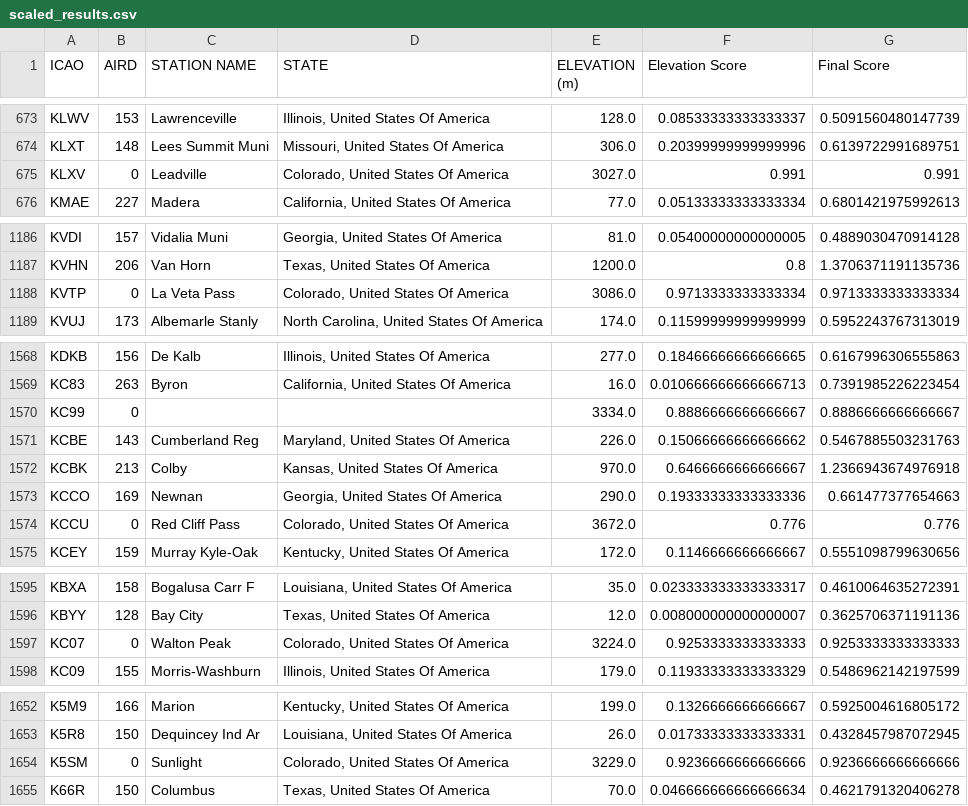
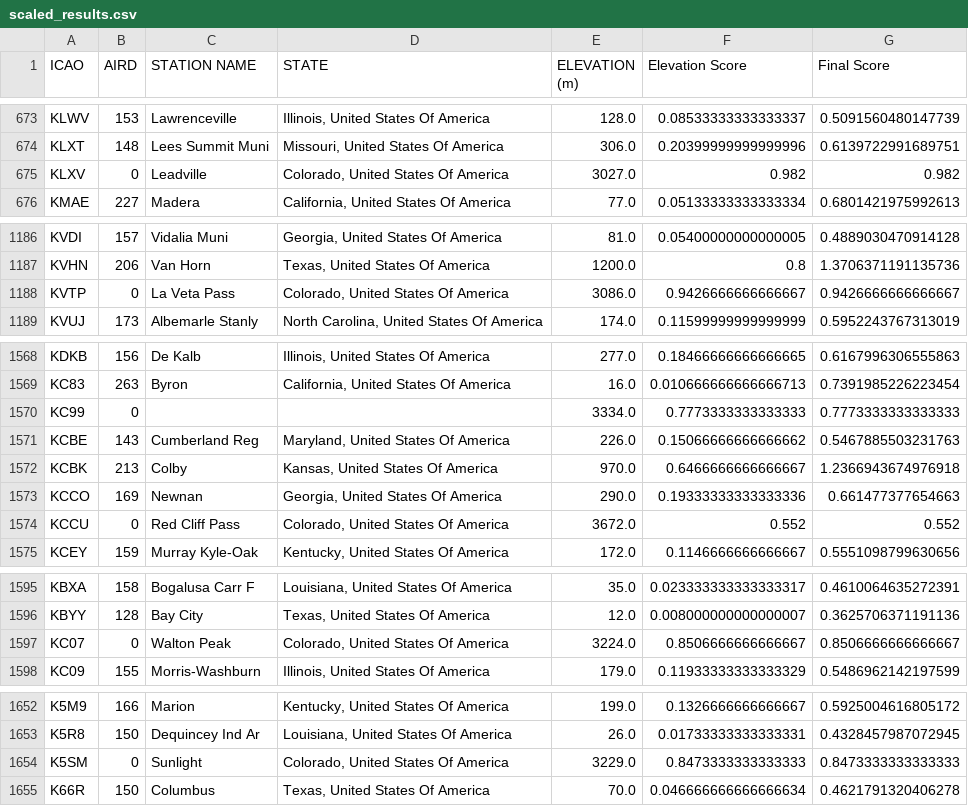
Before and after one commit to evanehodson/average_annual_ideal_running_temp_days, a CSV file: scaled_results.csv, drawn as a sheet; only a part is shown, gaps mark what is left out; the diff covers the shown part only.

Commit message:
Adjusted elevation scaling

```diff
--- a/scaled_results.csv
+++ b/scaled_results.csv
@@ -674,3 +674,3 @@ KLWV,153,Lawrenceville,"Illinois, United States Of America",128.0,0.085333333333
 KLXT,148,Lees Summit Muni,"Missouri, United States Of America",306.0,0.20399999999999996,0.6139722991689751
-KLXV,0,Leadville,"Colorado, United States Of America",3027.0,0.991,0.991
+KLXV,0,Leadville,"Colorado, United States Of America",3027.0,0.982,0.982
 KMAE,227,Madera,"California, United States Of America",77.0,0.05133333333333334,0.6801421975992613
@@ -1187,3 +1187,3 @@ KVDI,157,Vidalia Muni,"Georgia, United States Of America",81.0,0.054000000000000
 KVHN,206,Van Horn,"Texas, United States Of America",1200.0,0.8,1.3706371191135736
-KVTP,0,La Veta Pass,"Colorado, United States Of America",3086.0,0.9713333333333334,0.9713333333333334
+KVTP,0,La Veta Pass,"Colorado, United States Of America",3086.0,0.9426666666666667,0.9426666666666667
 KVUJ,173,Albemarle Stanly,"North Carolina, United States Of America",174.0,0.11599999999999999,0.5952243767313019
@@ -1569,3 +1569,3 @@ KDKB,156,De Kalb,"Illinois, United States Of America",277.0,0.18466666666666665,
 KC83,263,Byron,"California, United States Of America",16.0,0.010666666666666713,0.7391985226223454
-KC99,0,,,3334.0,0.8886666666666667,0.8886666666666667
+KC99,0,,,3334.0,0.7773333333333333,0.7773333333333333
 KCBE,143,Cumberland Reg,"Maryland, United States Of America",226.0,0.15066666666666662,0.5467885503231763
@@ -1573,3 +1573,3 @@ KCBK,213,Colby,"Kansas, United States Of America",970.0,0.6466666666666667,1.236
 KCCO,169,Newnan,"Georgia, United States Of America",290.0,0.19333333333333336,0.661477377654663
-KCCU,0,Red Cliff Pass,"Colorado, United States Of America",3672.0,0.776,0.776
+KCCU,0,Red Cliff Pass,"Colorado, United States Of America",3672.0,0.552,0.552
 KCEY,159,Murray Kyle-Oak,"Kentucky, United States Of America",172.0,0.1146666666666667,0.5551098799630656
@@ -1596,3 +1596,3 @@ KBXA,158,Bogalusa Carr F,"Louisiana, United States Of America",35.0,0.0233333333
 KBYY,128,Bay City,"Texas, United States Of America",12.0,0.008000000000000007,0.3625706371191136
-KC07,0,Walton Peak,"Colorado, United States Of America",3224.0,0.9253333333333333,0.9253333333333333
+KC07,0,Walton Peak,"Colorado, United States Of America",3224.0,0.8506666666666667,0.8506666666666667
 KC09,155,Morris-Washburn,"Illinois, United States Of America",179.0,0.11933333333333329,0.5486962142197599
@@ -1653,3 +1653,3 @@ K5M9,166,Marion,"Kentucky, United States Of America",199.0,0.1326666666666667,0.
 K5R8,150,Dequincey Ind Ar,"Louisiana, United States Of America",26.0,0.01733333333333331,0.4328457987072945
-K5SM,0,Sunlight,"Colorado, United States Of America",3229.0,0.9236666666666666,0.9236666666666666
+K5SM,0,Sunlight,"Colorado, United States Of America",3229.0,0.8473333333333333,0.8473333333333333
 K66R,150,Columbus,"Texas, United States Of America",70.0,0.046666666666666634,0.4621791320406278
```
Also changed, not shown: 6 edited cells elsewhere in this file, 1 other file.
